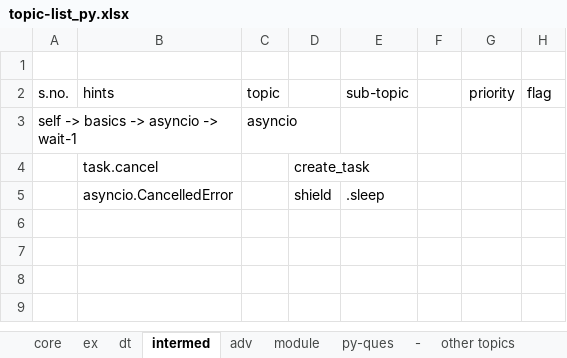
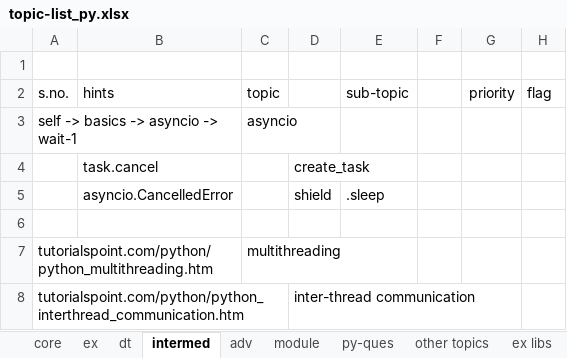
Before and after one commit to githcldev/node-refresh, an Excel workbook: p/py-25/py-core/topic-list_py.xlsx, sheet intermed, drawn as a sheet; values as stored, in another font and other column widths than the file's, no borders; the diff names each change by its address in the sheet, - before the commit and + after, or states it on an @@ line.

```diff
--- a/p/py-25/py-core/topic-list_py.xlsx (sheet intermed)
+++ b/p/py-25/py-core/topic-list_py.xlsx (sheet intermed)
-sheet tab: -
+row 6: (empty)
+row 7: tutorialspoint.com/python/python_multithreading.htm |  | multithreading
+row 8: tutorialspoint.com/python/python_interthread_communication.htm |  |  | inter-thread communication
```
Also changed, not shown: sheet dt, sheet ex, sheet core, sheet module, sheet py-ques, other sheet tabs, p/ds_25/apache-spark/topic-list_ap-spk.xlsx, p/py-25/py-libs/pandas/topic-list_pandas.xlsx, 5 other files.
